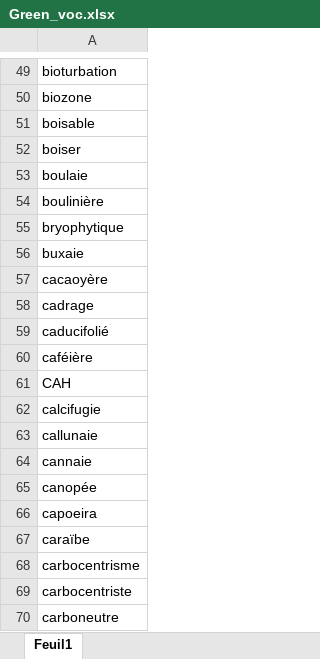
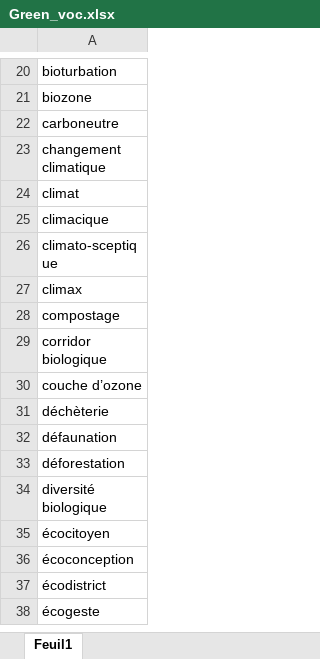
Before and after one commit to Hilefebvre/AppliedDataAnalysis, an Excel workbook: project/Green_voc.xlsx, sheet Feuil1, drawn as a sheet; only a part is shown, gaps mark what is left out; the shorter side is filled out with more unchanged rows; values as stored, in another font and other column widths than the file's, no borders; the diff covers the shown part only; the diff names each change by its address in the sheet, - before the commit and + after, or states it on an @@ line.

```diff
--- a/project/Green_voc.xlsx (sheet Feuil1)
+++ b/project/Green_voc.xlsx (sheet Feuil1)
-row 51: boisable
-row 52: boiser
-row 53: boulaie
-row 54: boulinière
-row 55: bryophytique
-row 56: buxaie
-row 57: cacaoyère
-row 58: cadrage
-row 59: caducifolié
-row 60: caféière
-row 61: CAH
-row 62: calcifugie
-row 63: callunaie
-row 64: cannaie
-row 65: canopée
-row 66: capoeira
-row 67: caraïbe
-row 68: carbocentrisme
-row 69: carbocentriste
```
Also changed, not shown: 413 removed rows and 1 edited cell elsewhere in this sheet, 1 other file.
